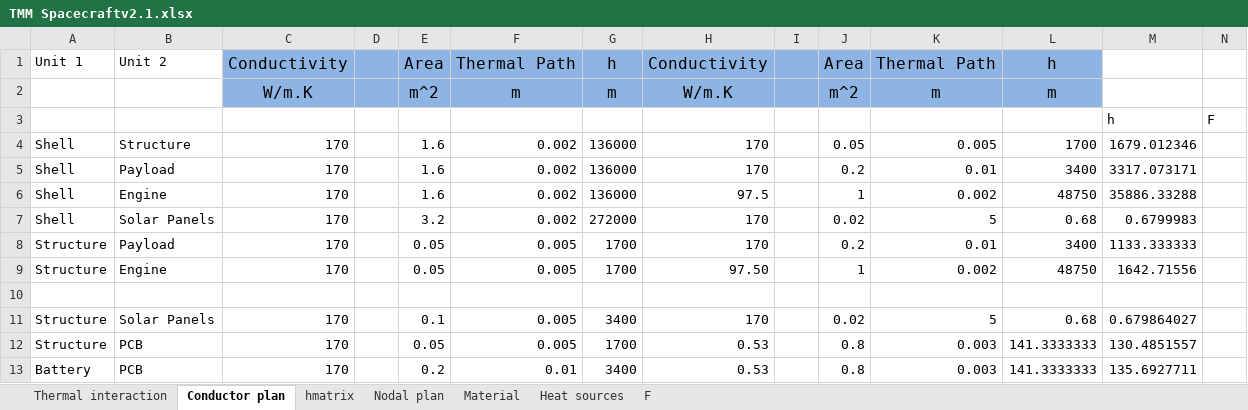
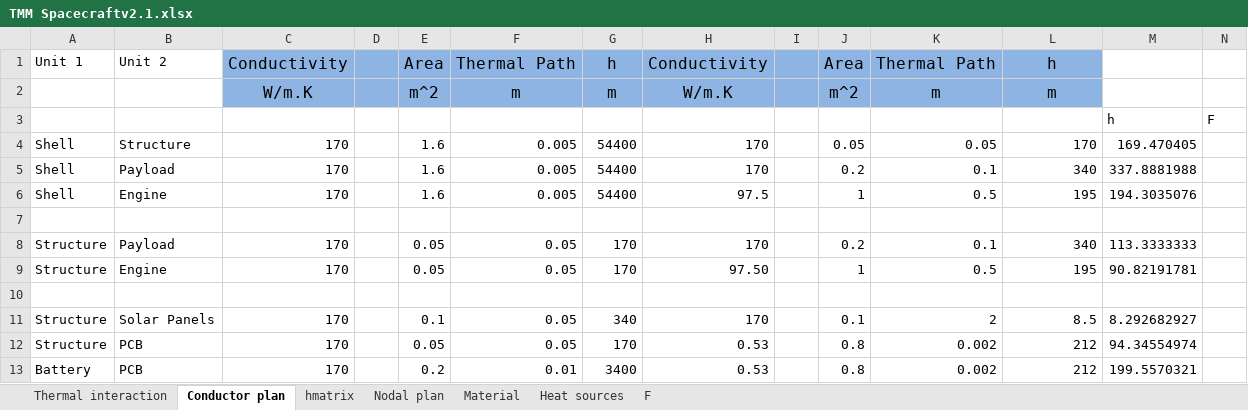
Before and after one commit to legolas11/Thermal-analysis-of-a-Moon-mission, an Excel workbook: TMM Spacecraftv2.1.xlsx, sheet Conductor plan, drawn as a sheet; only a part is shown; values as stored, in another font and other column widths than the file's, no borders; removed rows and columns are numbered as before the commit, all else as after; rows hold the shown columns only; the diff names each change by its address in the sheet, - before the commit and + after, or states it on an @@ line.

```diff
--- a/TMM Spacecraftv2.1.xlsx (sheet Conductor plan)
+++ b/TMM Spacecraftv2.1.xlsx (sheet Conductor plan)
-F4:F6: 0.002
+F4:F6: 0.005
-G4:G6: 136000
+G4:G6: 54400
-K4: 0.005
+K4: 0.05
-L4: 1700
+L4: 170
-M4: 1679.012346
+M4: 169.470405
-K5: 0.01
+K5: 0.1
-L5: 3400
+L5: 340
-M5: 3317.073171
+M5: 337.8881988
-K6: 0.002
+K6: 0.5
-L6: 48750
+L6: 195
-M6: 35886.33288
+M6: 194.3035076
-row 7: Shell | Solar Panels | 170 |  | 3.2 | 0.002 | 272000 | 170 |  | 0.02 | 5 | 0.68 | 0.6799983
-row 8: Structure | Payload | 170 |  | 0.05 | 0.005 | 1700 | 170 |  | 0.2 | 0.01 | 3400 | 1133.333333
-row 9: Structure | Engine | 170 |  | 0.05 | 0.005 | 1700 | 97.50 |  | 1 | 0.002 | 48750 | 1642.71556
+row 8: Structure | Payload | 170 |  | 0.05 | 0.05 | 170 | 170 |  | 0.2 | 0.1 | 340 | 113.3333333
+row 9: Structure | Engine | 170 |  | 0.05 | 0.05 | 170 | 97.50 |  | 1 | 0.5 | 195 | 90.82191781
+row 10: (empty)
-F11:F12: 0.005
+F11:F12: 0.05
-G11: 3400
+G11: 340
-J11: 0.02
+J11: 0.1
-K11: 5
+K11: 2
-L11: 0.68
+L11: 8.5
-M11: 0.679864027
+M11: 8.292682927
-G12: 1700
+G12: 170
-K12:K13: 0.003
+K12:K13: 0.002
-L12:L13: 141.3333333
+L12:L13: 212
-M12: 130.4851557
+M12: 94.34554974
-M13: 135.6927711
+M13: 199.5570321
```
Also changed, not shown: sheet Nodal plan, sheet hmatrix, formulas that keep their value, 2 other files.
